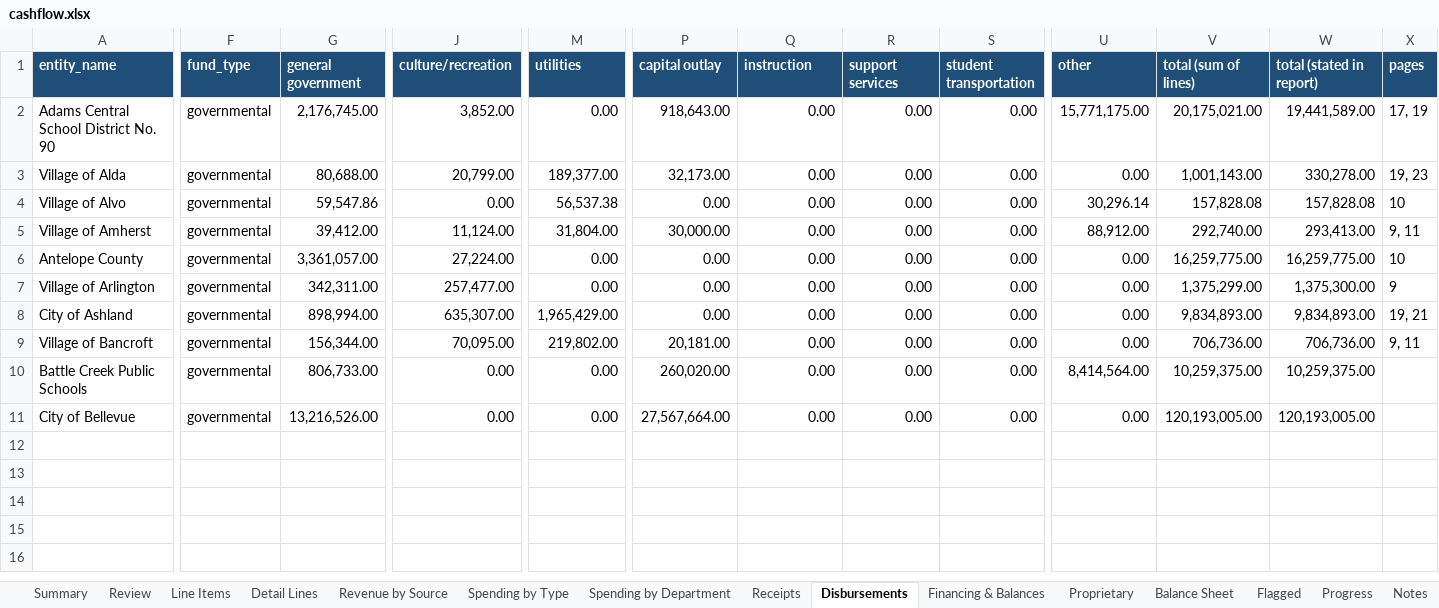
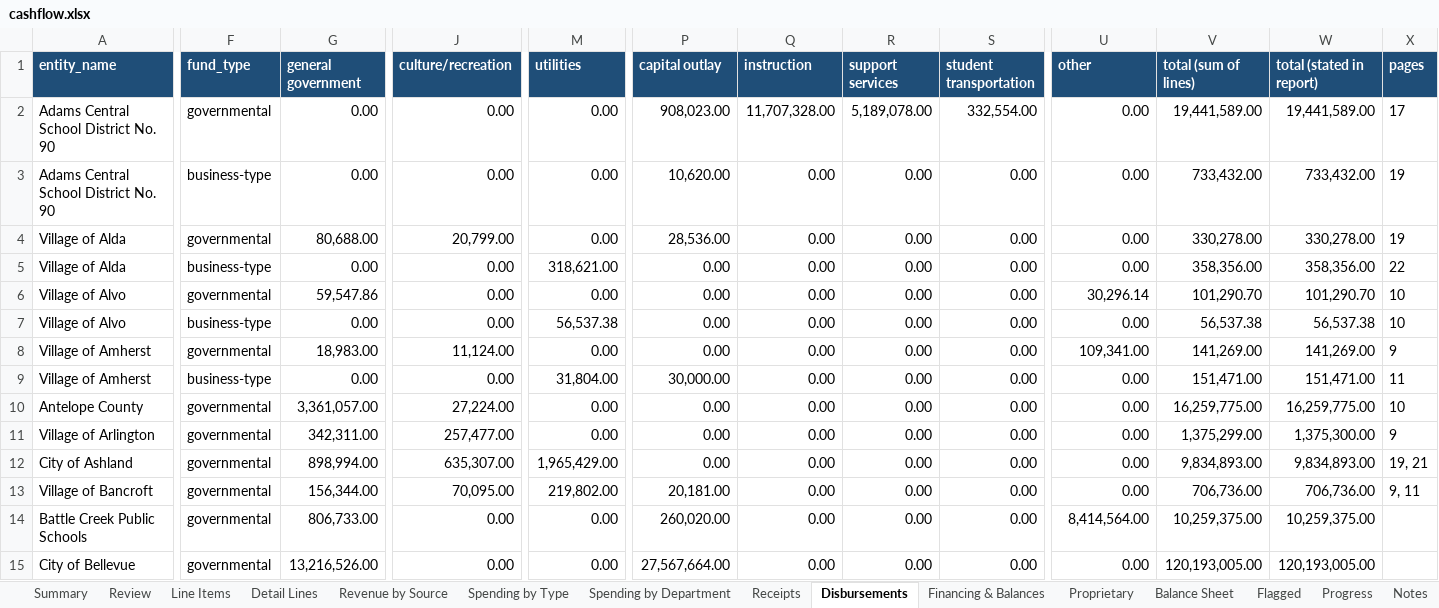
Before and after one commit to trltrl12/Nebraska-Audit, an Excel workbook: output/cashflow.xlsx, sheet Disbursements, drawn as a sheet; only a part is shown, gaps mark what is left out; values as stored, in another font and other column widths than the file's, no borders; addresses are those after the commit; rows hold the shown columns only; the diff covers the shown part only; the diff names each change by its address in the sheet, - before the commit and + after, or states it on an @@ line.

```diff
--- a/output/cashflow.xlsx (sheet Disbursements)
+++ b/output/cashflow.xlsx (sheet Disbursements)
-G2 (general government): 2,176,745.00
+G2 (general government): 0.00
-J2 (culture/recreation): 3,852.00
+J2 (culture/recreation): 0.00
-P2 (capital outlay): 918,643.00
+P2 (capital outlay): 908,023.00
-Q2 (instruction): 0.00
+Q2 (instruction): 11,707,328.00
-R2 (support services): 0.00
+R2 (support services): 5,189,078.00
-S2 (student transportation): 0.00
+S2 (student transportation): 332,554.00
-U2 (other): 15,771,175.00
+U2 (other): 0.00
-V2 (total (sum of lines)): 20,175,021.00
+V2 (total (sum of lines)): 19,441,589.00
-X2 (pages): 17, 19
+X2 (pages): 17
+row 3: Adams Central School District No. 90 | business-type | 0.00 | 0.00 | 0.00 | 10,620.00 | 0.00 | 0.00 | 0.00 | 0.00 | 733,432.00 | 733,432.00 | 19
-M4 (utilities): 189,377.00
+M4 (utilities): 0.00
-P4 (capital outlay): 32,173.00
+P4 (capital outlay): 28,536.00
-V4 (total (sum of lines)): 1,001,143.00
+V4 (total (sum of lines)): 330,278.00
-X4 (pages): 19, 23
+X4 (pages): 19
+row 5: Village of Alda | business-type | 0.00 | 0.00 | 318,621.00 | 0.00 | 0.00 | 0.00 | 0.00 | 0.00 | 358,356.00 | 358,356.00 | 22
-M6 (utilities): 56,537.38
+M6 (utilities): 0.00
-V6 (total (sum of lines)): 157,828.08
+V6 (total (sum of lines)): 101,290.70
-W6 (total (stated in report)): 157,828.08
+W6 (total (stated in report)): 101,290.70
+row 7: Village of Alvo | business-type | 0.00 | 0.00 | 56,537.38 | 0.00 | 0.00 | 0.00 | 0.00 | 0.00 | 56,537.38 | 56,537.38 | 10
+row 8: Village of Amherst | governmental | 18,983.00 | 11,124.00 | 0.00 | 0.00 | 0.00 | 0.00 | 0.00 | 109,341.00 | 141,269.00 | 141,269.00 | 9
-F9 (fund_type): governmental
+F9 (fund_type): business-type
-G9 (general government): 39,412.00
+G9 (general government): 0.00
-J9 (culture/recreation): 11,124.00
+J9 (culture/recreation): 0.00
-U9 (other): 88,912.00
+U9 (other): 0.00
-V9 (total (sum of lines)): 292,740.00
+V9 (total (sum of lines)): 151,471.00
-W9 (total (stated in report)): 293,413.00
+W9 (total (stated in report)): 151,471.00
-X9 (pages): 9, 11
+X9 (pages): 11
```
Also changed, not shown: 4 edited cells elsewhere in this sheet, sheet Detail Lines, sheet Flagged, sheet Spending by Department, sheet Line Items, sheet Review, sheet Financing & Balances, 7 more sheets, 6 other files.
